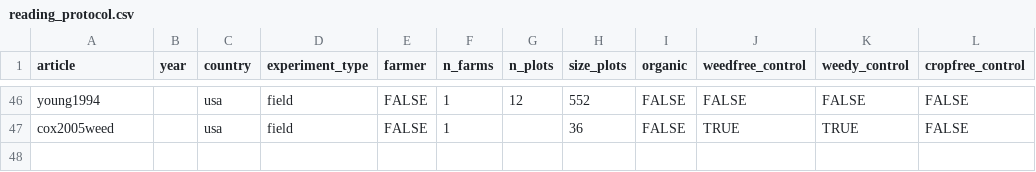
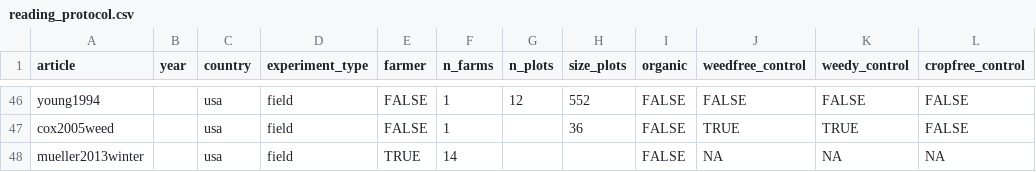
Before and after one commit to Norival/rapport_biblio, a CSV file: R/data/reading_protocol.csv, drawn as a sheet; only a part is shown, gaps mark what is left out; the diff names each change by its address in the sheet, - before the commit and + after, or states it on an @@ line.

```diff
--- a/R/data/reading_protocol.csv
+++ b/R/data/reading_protocol.csv
+row 48: mueller2013winter |  | usa | field | TRUE | 14 |  |  | FALSE | NA | NA | NA
```
Also changed, not shown: R/data/reading_crop.csv, R/data/reading_general.csv, 4 other files.
